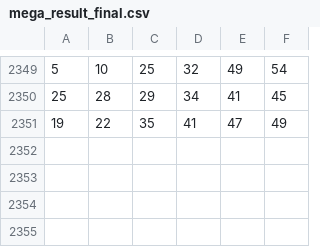
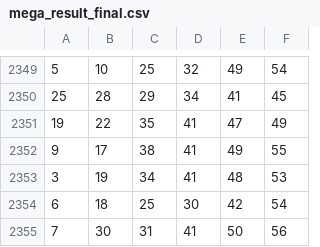
Before and after one commit to bashrootshell/megasena-web-scraper-resultados, a CSV file: mega_result_final.csv, drawn as a sheet; only a part is shown, gaps mark what is left out; the diff names each change by its address in the sheet, - before the commit and + after, or states it on an @@ line.

```diff
--- a/mega_result_final.csv
+++ b/mega_result_final.csv
+row 2352: 9 | 17 | 38 | 41 | 49 | 55
+row 2353: 3 | 19 | 34 | 41 | 48 | 53
+row 2354: 6 | 18 | 25 | 30 | 42 | 54
+row 2355: 7 | 30 | 31 | 41 | 50 | 56
```
Also changed, not shown: 1 other file.
